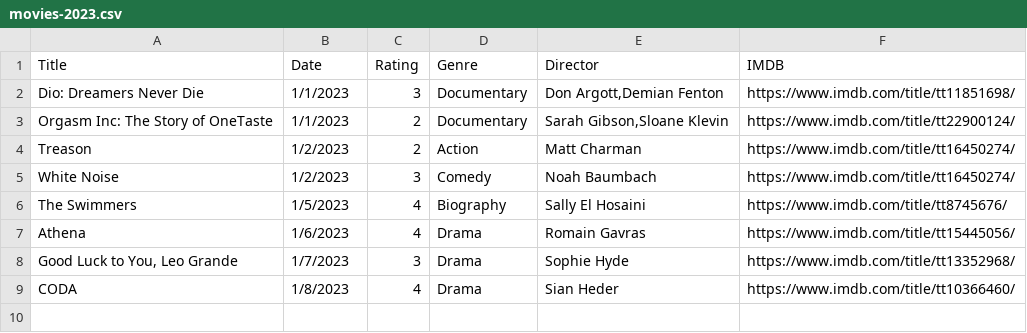
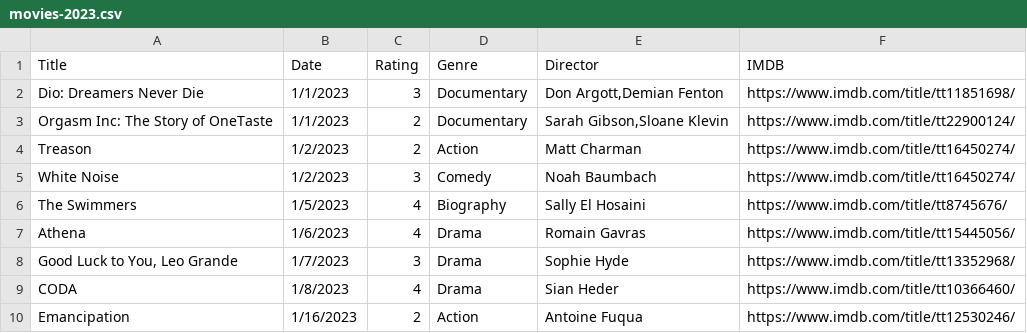
Before and after one commit to fieldoffice/Movies, a CSV file: movies-2023.csv, drawn as a sheet.

Commit message:
Update movies-2023.csv

```diff
--- a/movies-2023.csv
+++ b/movies-2023.csv
@@ -9 +9,2 @@ Athena,1/6/2023,4,Drama,Romain Gavras,https://www.imdb.com/title/tt15445056/
 CODA,1/8/2023,4,Drama,Sian Heder,https://www.imdb.com/title/tt10366460/
+Emancipation,1/16/2023,2,Action,Antoine Fuqua,https://www.imdb.com/title/tt12530246/
```
